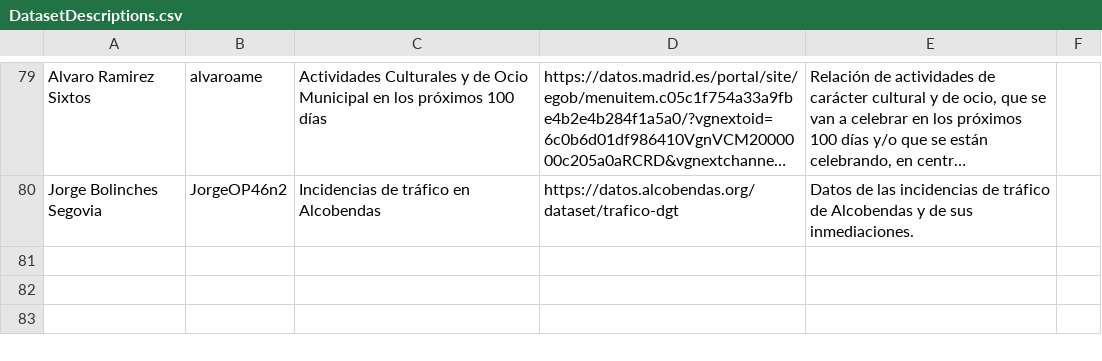
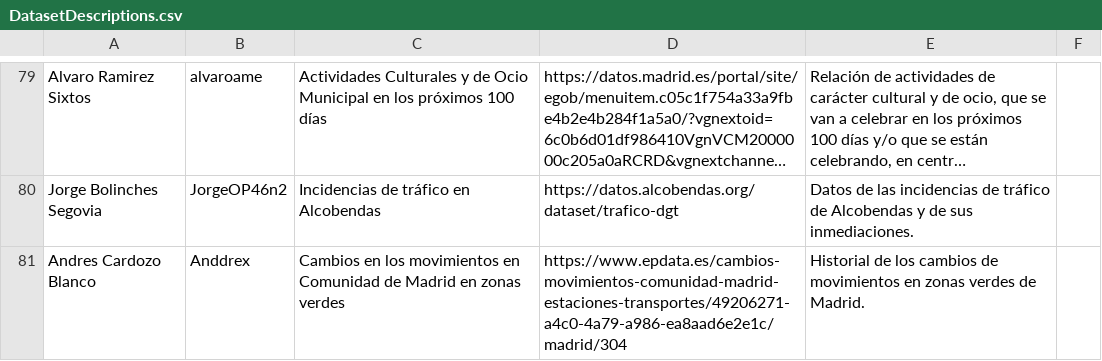
Before and after one commit to scipi0n/Curso2021-2022, a CSV file: Assignment1/DatasetDescriptions.csv, drawn as a sheet; only a part is shown, gaps mark what is left out; long unchanged cells end in …; the diff names each change by its address in the sheet, - before the commit and + after, or states it on an @@ line.

Commit message:
Assignment 1 fix

```diff
--- a/Assignment1/DatasetDescriptions.csv
+++ b/Assignment1/DatasetDescriptions.csv
+row 81: Andres Cardozo Blanco | Anddrex | Cambios en los movimientos en Comunidad de Madrid en zonas verdes | https://www.epdata.es/cambios-movimientos-comunidad-madrid-estaciones-transportes/49206271-a4c0-4a79-a986-ea8aad6e2e1c/madrid/304 | Historial de los cambios de movimientos en zonas verdes de Madrid.
```
